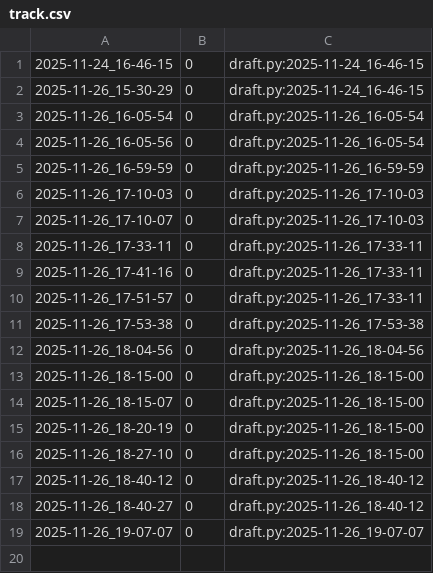
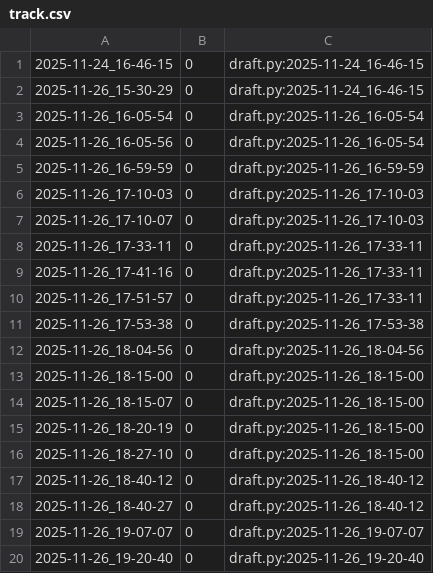
Before and after one commit to qxcode-course/poo-dd-cd-bloco-d-MariaVitoriadeAlmeidaFerreira, a CSV file: tasks/.tko/track/poo@agenda/track.csv, drawn as a sheet.

Commit message:
@agenda fazendo a class agenda 250 min

```diff
--- a/tasks/.tko/track/poo@agenda/track.csv
+++ b/tasks/.tko/track/poo@agenda/track.csv
@@ -19 +19,2 @@
 2025-11-26_19-07-07,0,draft.py:2025-11-26_19-07-07
+2025-11-26_19-20-40,0,draft.py:2025-11-26_19-20-40
```
Also changed, not shown: 3 other files.
